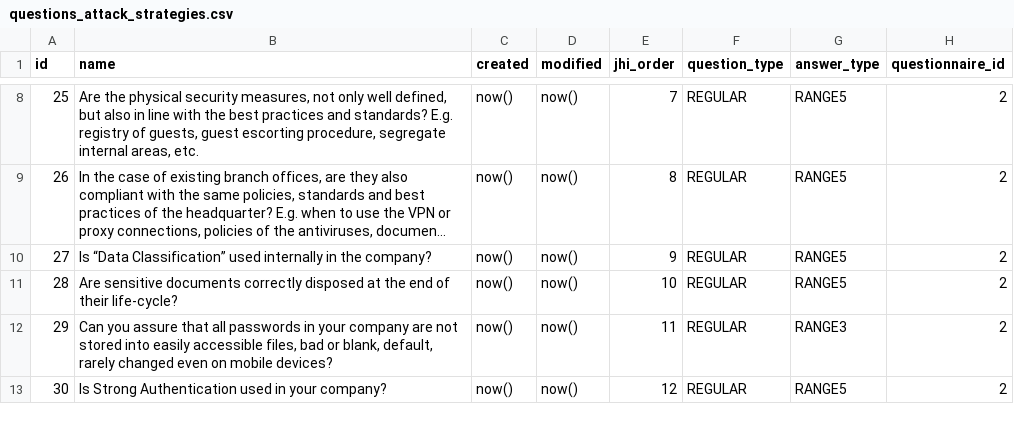
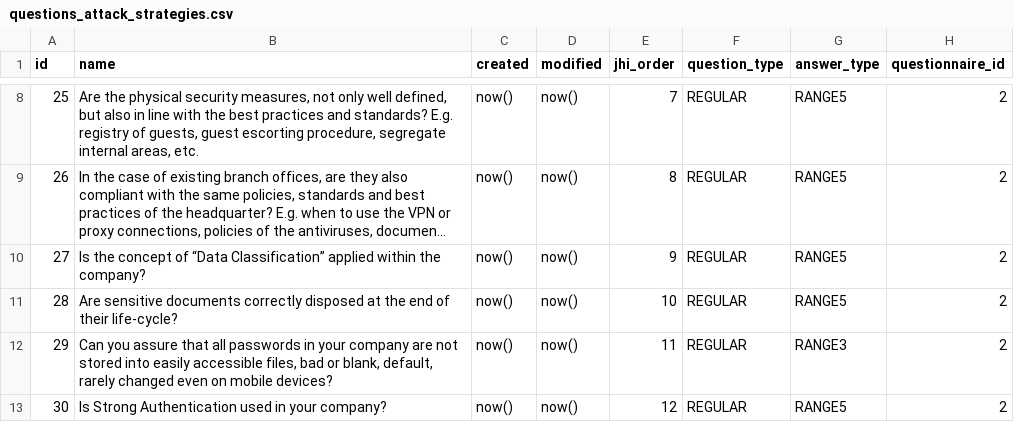
Before and after one commit to rating-eu/rating_v1, a CSV file: src/main/resources/config/liquibase/questions_attack_strategies.csv, drawn as a sheet; only a part is shown, gaps mark what is left out; long unchanged cells end in …; the diff names each change by its address in the sheet, - before the commit and + after, or states it on an @@ line.

Commit message:
+#125 ID 27 v2

```diff
--- a/src/main/resources/config/liquibase/questions_attack_strategies.csv
+++ b/src/main/resources/config/liquibase/questions_attack_strategies.csv
-B10 (name): Is “Data Classification” used internally in the company?
+B10 (name): Is the concept of “Data Classification” applied within the company?
```
